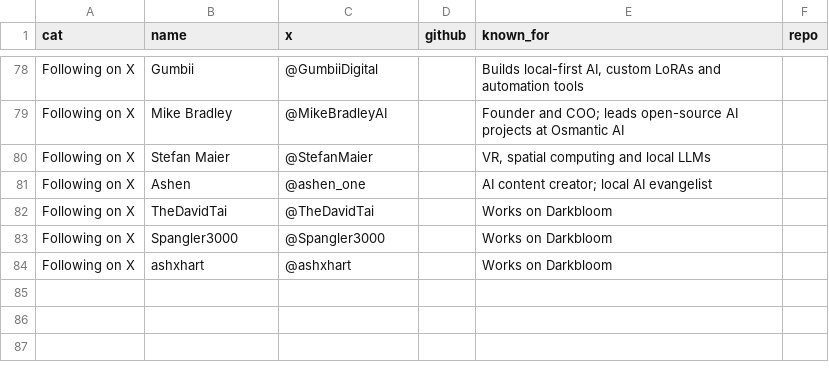
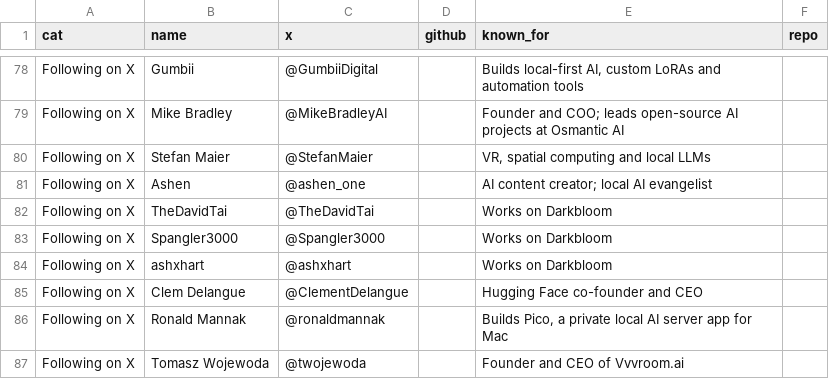
Before and after one commit to pratikgx/local-ai-field-notes, a CSV file: data/people.csv, drawn as a sheet; only a part is shown, gaps mark what is left out; the diff names each change by its address in the sheet, - before the commit and + after, or states it on an @@ line.

Commit message:
Add three people from the Local AI Builders list

```diff
--- a/data/people.csv
+++ b/data/people.csv
+row 85: Following on X | Clem Delangue | @ClementDelangue |  | Hugging Face co-founder and CEO
+row 86: Following on X | Ronald Mannak | @ronaldmannak |  | Builds Pico, a private local AI server app for Mac
+row 87: Following on X | Tomasz Wojewoda | @twojewoda |  | Founder and CEO of Vvvroom.ai
```
Also changed, not shown: 1 other file.
